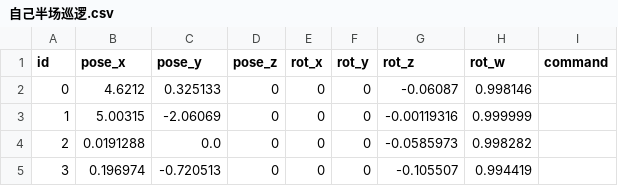
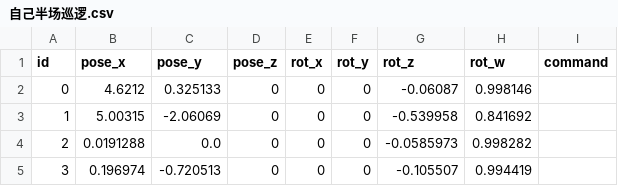
Before and after one commit to edgeflower/ros_ws, a CSV file: 自己半场巡逻.csv, drawn as a sheet.

```diff
--- a/自己半场巡逻.csv
+++ b/自己半场巡逻.csv
@@ -2,3 +2,3 @@ id,pose_x,pose_y,pose_z,rot_x,rot_y,rot_z,rot_w,command,
 0,4.6212,0.325133,0,0,0,-0.06087,0.998146,
-1,5.00315,-2.06069,0,0,0,-0.00119316,0.999999,
+1,5.00315,-2.06069,0,0,0,-0.539958,0.841692,
 2,0.0191288,0.0,0,0,0,-0.0585973,0.998282,
```
Also changed, not shown: 42 other files.
